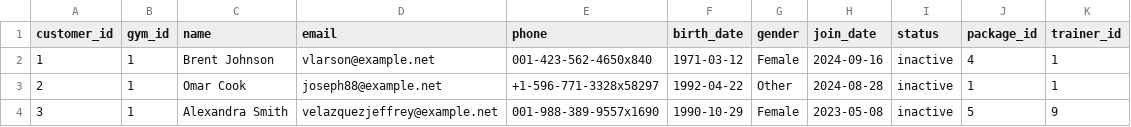
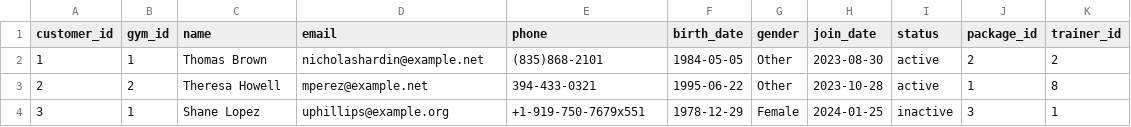
Before and after one commit to mmanuk7ann/Gym_Post_Sale_Management_Systen, a CSV file: myapplications/etl/data/customers.csv, drawn as a sheet; only a part is shown; the diff covers the shown part only.

```diff
--- a/myapplications/etl/data/customers.csv
+++ b/myapplications/etl/data/customers.csv
@@ -1,4 +1,4 @@
 customer_id,gym_id,name,email,phone,birth_date,gender,join_date,status,package_id,trainer_id
-1,1,Brent Johnson,vlarson@example.net,001-423-562-4650x840,1971-03-12,Female,2024-09-16,inactive,4,1
-2,1,Omar Cook,joseph88@example.net,+1-596-771-3328x58297,1992-04-22,Other,2024-08-28,inactive,1,1
-3,1,Alexandra Smith,velazquezjeffrey@example.net,001-988-389-9557x1690,1990-10-29,Female,2023-05-08,inactive,5,9
+1,1,Thomas Brown,nicholashardin@example.net,(835)868-2101,1984-05-05,Other,2023-08-30,active,2,2
+2,2,Theresa Howell,mperez@example.net,394-433-0321,1995-06-22,Other,2023-10-28,active,1,8
+3,1,Shane Lopez,uphillips@example.org,+1-919-750-7679x551,1978-12-29,Female,2024-01-25,inactive,3,1
```
Also changed, not shown: 151 edited cells elsewhere in this file, myapplications/etl/data/attendance.csv, myapplications/etl/data/gyms.csv, 5 other files.
